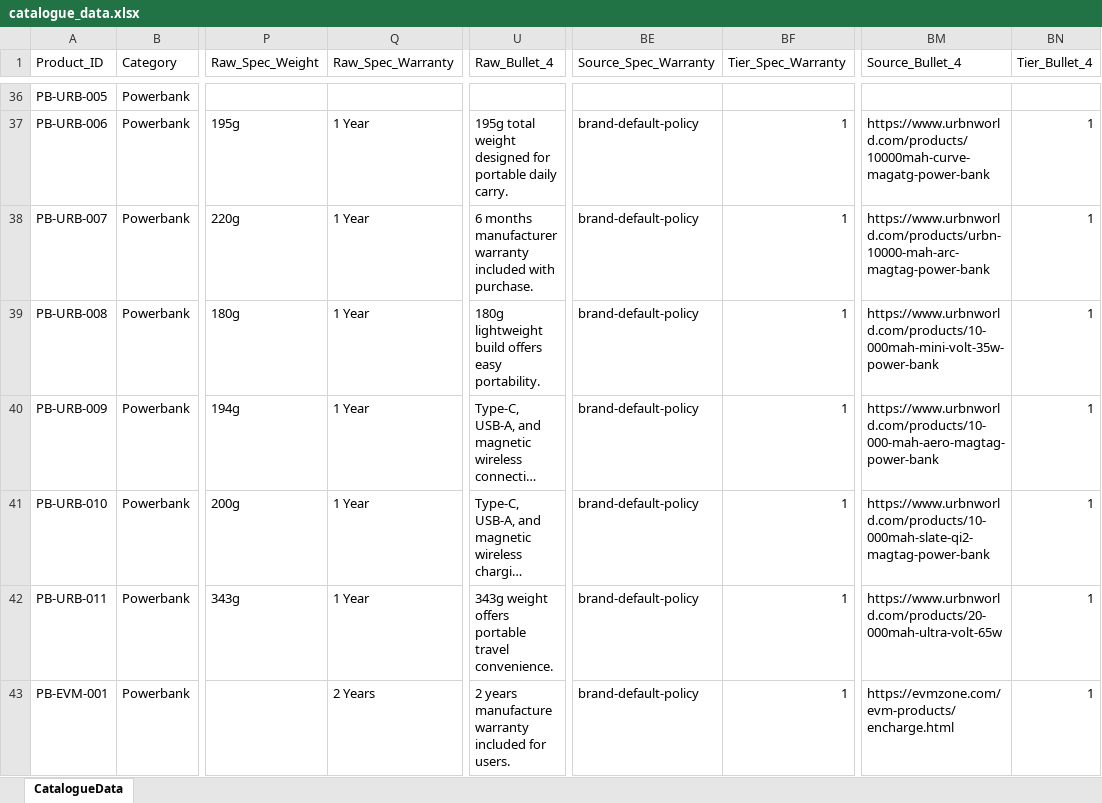
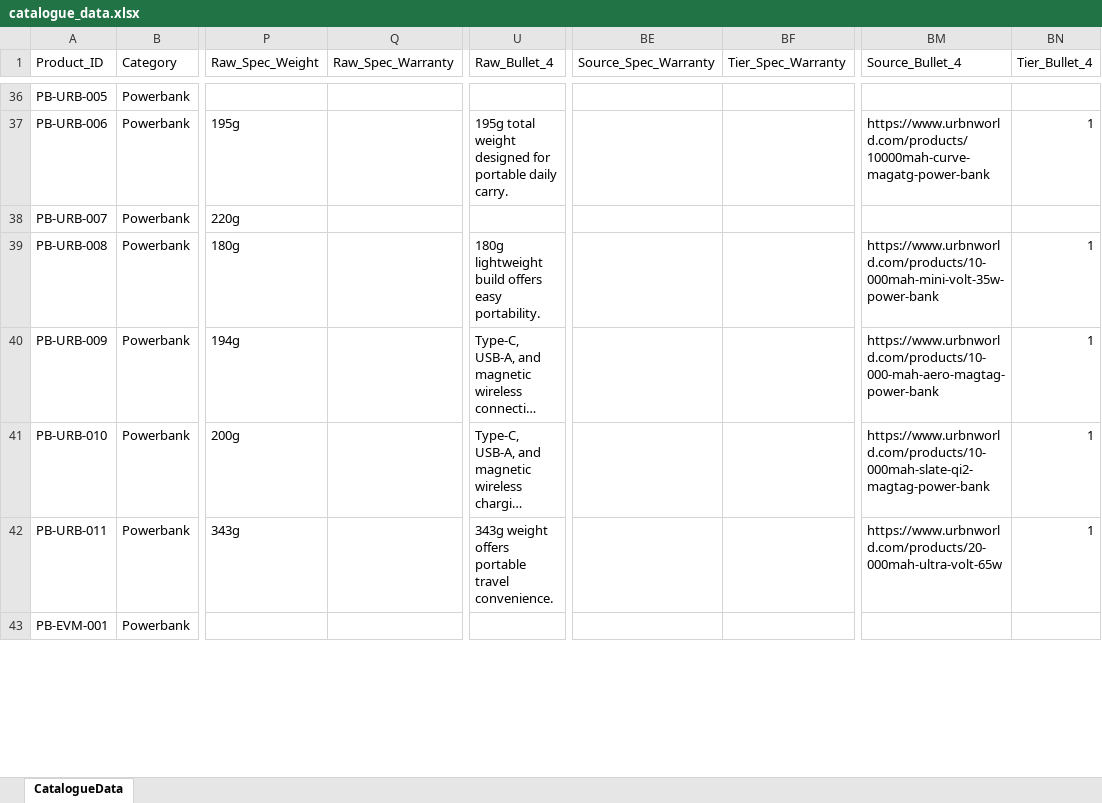
Before and after one commit to 14somesh/catalogue-building, an Excel workbook: data/catalogue_data.xlsx, sheet CatalogueData, drawn as a sheet; only a part is shown, gaps mark what is left out; long unchanged cells end in …; values as stored, in another font and other column widths than the file's, no borders; the diff covers the shown part only; the diff names each change by its address in the sheet, - before the commit and + after, or states it on an @@ line.

Commit message:
fix(pipeline): decouple specs and images, add image gate fallback, smart 2-pass brochure scanner, and Stage 2 price parsing

```diff
--- a/data/catalogue_data.xlsx (sheet CatalogueData)
+++ b/data/catalogue_data.xlsx (sheet CatalogueData)
-Q37:Q42 (Raw_Spec_Warranty): 1 Year
+Q37:Q42 (Raw_Spec_Warranty): (empty)
-BE37:BE43 (Source_Spec_Warranty): brand-default-policy
+BE37:BE43 (Source_Spec_Warranty): (empty)
-BF37:BF43 (Tier_Spec_Warranty): 1
+BF37:BF43 (Tier_Spec_Warranty): (empty)
-U38 (Raw_Bullet_4): 6 months manufacturer warranty included with purchase.
+U38 (Raw_Bullet_4): (empty)
-BM38 (Source_Bullet_4): https://www.urbnworld.com/products/urbn-10000-mah-arc-magtag-power-bank
+BM38 (Source_Bullet_4): (empty)
-BN38 (Tier_Bullet_4): 1
+BN38 (Tier_Bullet_4): (empty)
-Q43 (Raw_Spec_Warranty): 2 Years
+Q43 (Raw_Spec_Warranty): (empty)
-U43 (Raw_Bullet_4): 2 years manufacture warranty included for users.
+U43 (Raw_Bullet_4): (empty)
-BM43 (Source_Bullet_4): https://evmzone.com/evm-products/encharge.html
+BM43 (Source_Bullet_4): (empty)
-BN43 (Tier_Bullet_4): 1
+BN43 (Tier_Bullet_4): (empty)
```
Also changed, not shown: 2 added rows and 167 edited cells elsewhere in this sheet, 6 other files.
